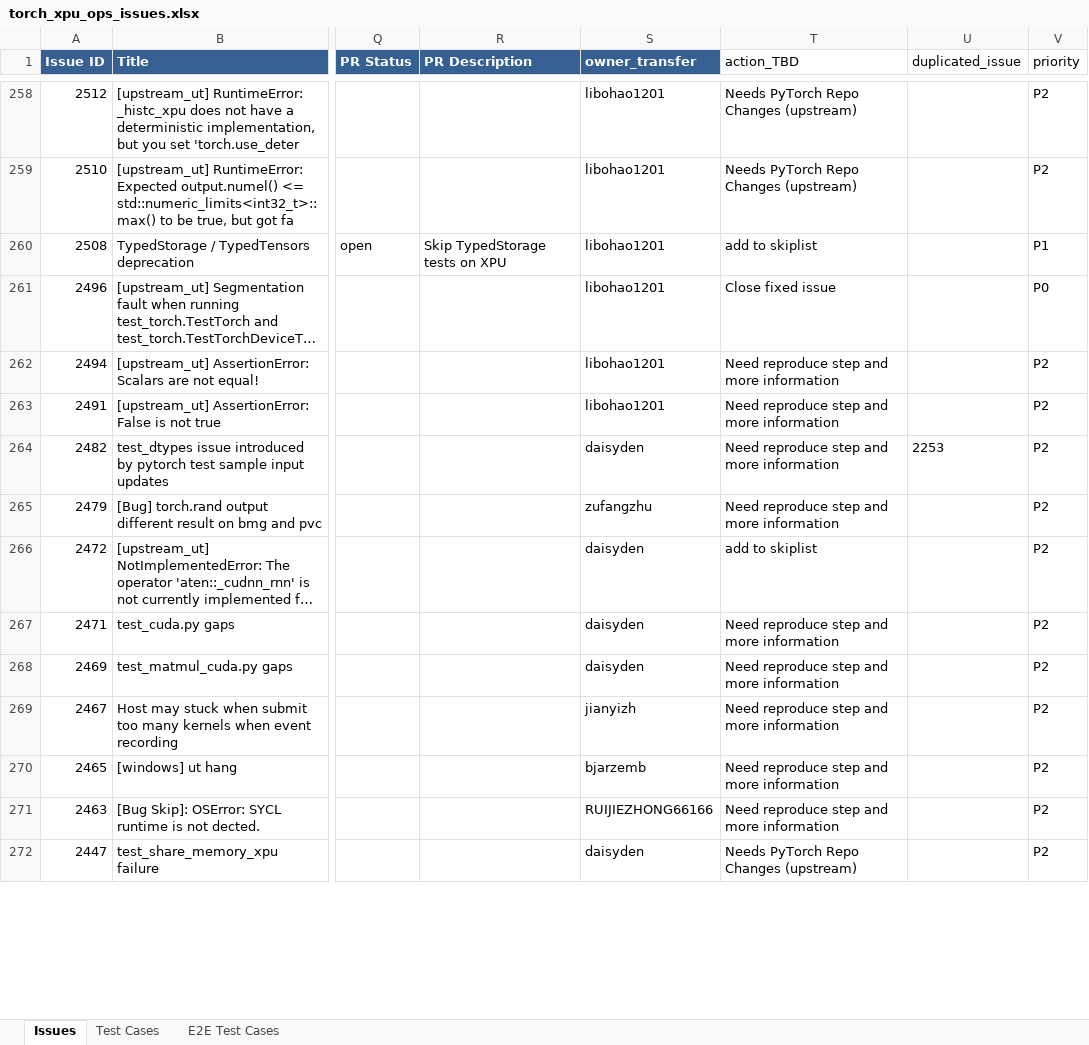
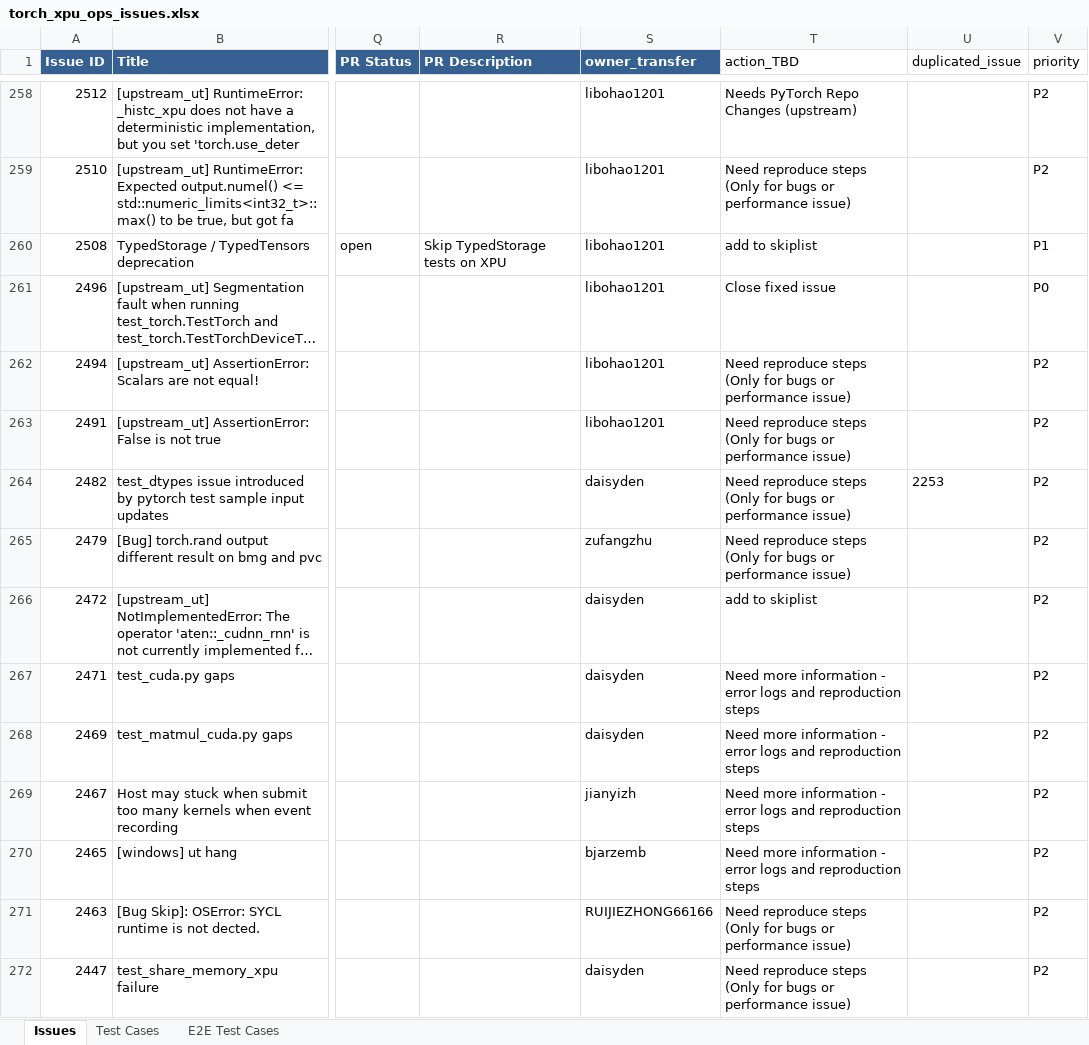
Before and after one commit to daisyden/ai_for_validation, an Excel workbook: opencode/issue_triage/result/torch_xpu_ops_issues.xlsx, sheet Issues, drawn as a sheet; only a part is shown, gaps mark what is left out; long unchanged cells end in …; values as stored, in another font and other column widths than the file's, no borders; the diff covers the shown part only; the diff names each change by its address in the sheet, - before the commit and + after, or states it on an @@ line.

Commit message:
improve action_TBD

```diff
--- a/opencode/issue_triage/result/torch_xpu_ops_issues.xlsx (sheet Issues)
+++ b/opencode/issue_triage/result/torch_xpu_ops_issues.xlsx (sheet Issues)
-T259 (action_TBD): Needs PyTorch Repo Changes (upstream)
+T259 (action_TBD): Need reproduce steps (Only for bugs or performance issue)
-T262:T265 (action_TBD): Need reproduce step and more information
+T262:T265 (action_TBD): Need reproduce steps (Only for bugs or performance issue)
-T267:T270 (action_TBD): Need reproduce step and more information
+T267:T270 (action_TBD): Need more information - error logs and reproduction steps
-T271 (action_TBD): Need reproduce step and more information
+T271 (action_TBD): Need reproduce steps (Only for bugs or performance issue)
-T272 (action_TBD): Needs PyTorch Repo Changes (upstream)
+T272 (action_TBD): Need reproduce steps (Only for bugs or performance issue)
```
Also changed, not shown: 340 edited cells elsewhere in this sheet, 3 other files.
